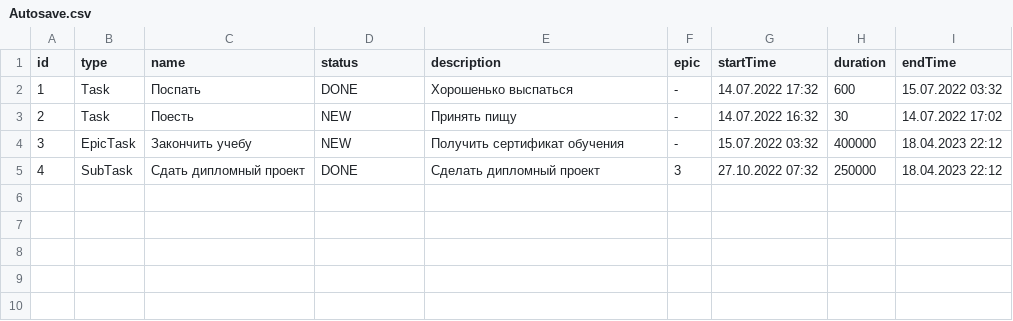
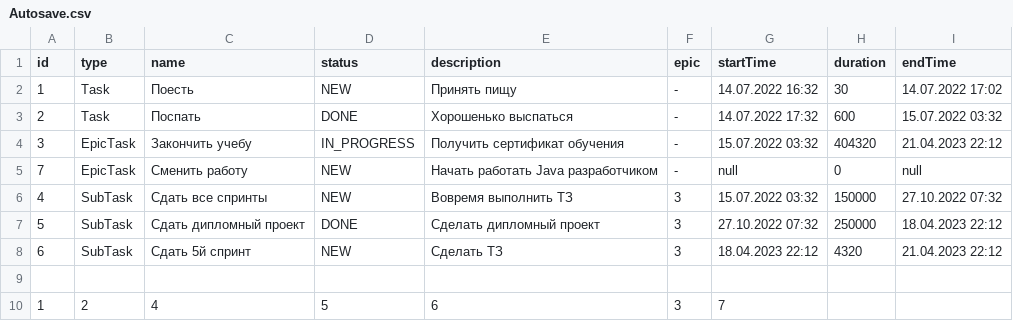
Before and after one commit to MrOlegBar/java-kanban, a CSV file: Autosave.csv, drawn as a sheet.

```diff
--- a/Autosave.csv
+++ b/Autosave.csv
@@ -1,5 +1,10 @@
 id, type, name, status , description, epic, startTime, duration, endTime,
-1, Task, Поспать, DONE, Хорошенько выспаться, -, 14.07.2022 17:32, 600, 15.07.2022 03:32
-2, Task, Поесть, NEW, Принять пищу, -, 14.07.2022 16:32, 30, 14.07.2022 17:02
-3, EpicTask, Закончить учебу, NEW, Получить сертификат обучения, -, 15.07.2022 03:32, 400000, 18.04.2023 22:12
-4, SubTask, Сдать дипломный проект, DONE, Сделать дипломный проект, 3, 27.10.2022 07:32, 250000, 18.04.2023 22:12
+1, Task, Поесть, NEW, Принять пищу, -, 14.07.2022 16:32, 30, 14.07.2022 17:02
+2, Task, Поспать, DONE, Хорошенько выспаться, -, 14.07.2022 17:32, 600, 15.07.2022 03:32
+3, EpicTask, Закончить учебу, IN_PROGRESS, Получить сертификат обучения, -, 15.07.2022 03:32, 404320, 21.04.2023 22:12
+7, EpicTask, Сменить работу, NEW, Начать работать Java разработчиком, -, null, 0, null
+4, SubTask, Сдать все спринты, NEW, Вовремя выполнить ТЗ, 3, 15.07.2022 03:32, 150000, 27.10.2022 07:32
+5, SubTask, Сдать дипломный проект, DONE, Сделать дипломный проект, 3, 27.10.2022 07:32, 250000, 18.04.2023 22:12
+6, SubTask, Сдать 5й спринт, NEW, Сделать ТЗ, 3, 18.04.2023 22:12, 4320, 21.04.2023 22:12
+
+1, 2, 4, 5, 6, 3, 7
```
Also changed, not shown: 7 other files.
